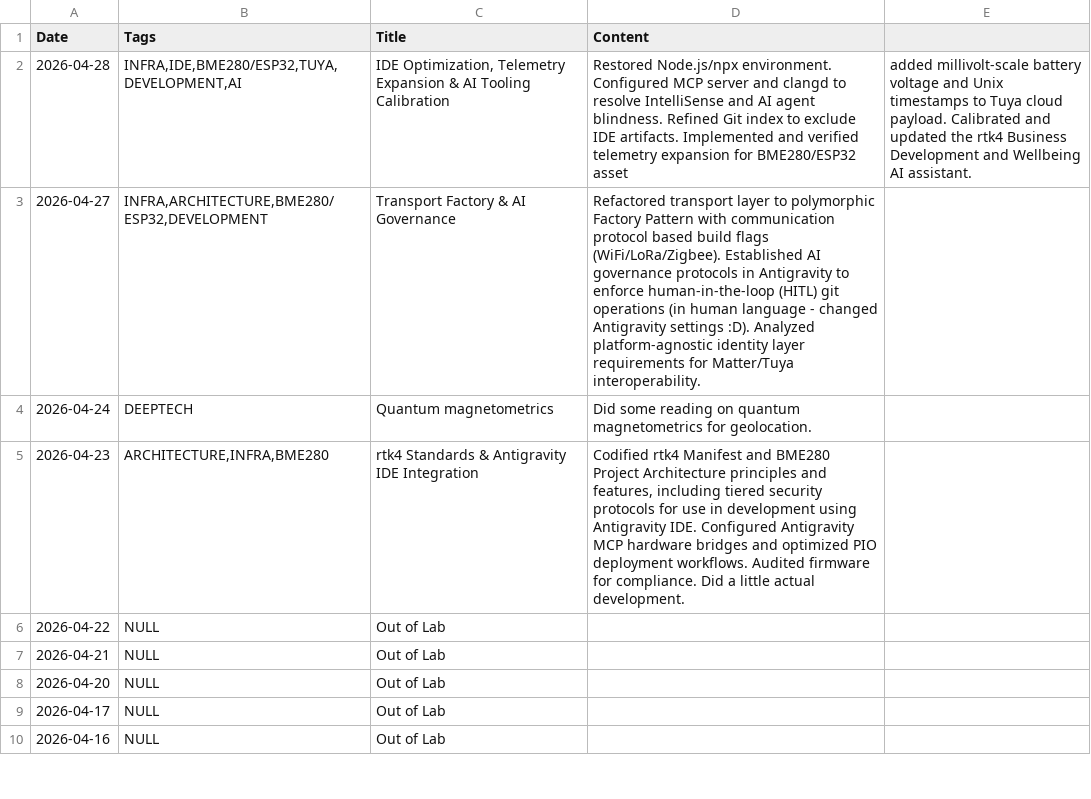
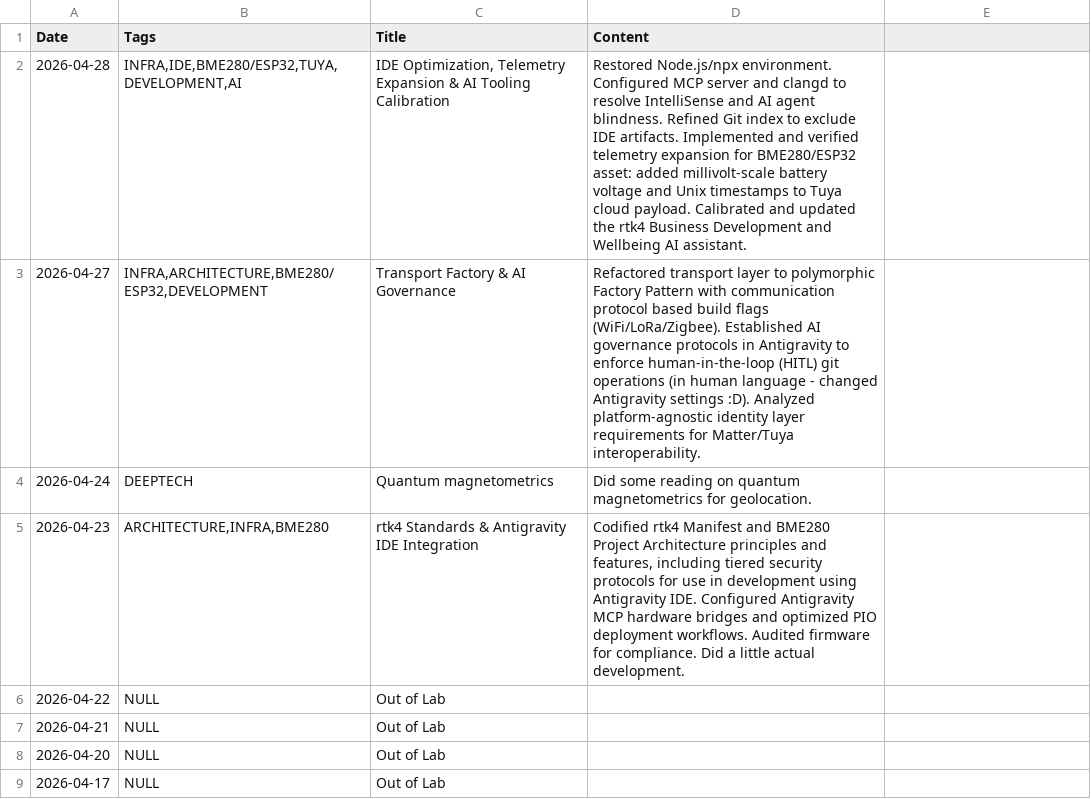
Before and after one commit to jtupulis/rtk4lab.github.io, a CSV file: log.csv, drawn as a sheet; only a part is shown; the shorter side is filled out with more unchanged rows.

Commit message:
Update log.csv

```diff
--- a/log.csv
+++ b/log.csv
@@ -1,3 +1,3 @@
 Date;Tags;Title;Content
-2026-04-28;INFRA,IDE,BME280/ESP32,TUYA,DEVELOPMENT,AI;IDE Optimization, Telemetry Expansion & AI Tooling Calibration;Restored Node.js/npx environment. Configured MCP server and clangd to resolve IntelliSense and AI agent blindness. Refined Git index to exclude IDE artifacts. Implemented and verified telemetry expansion for BME280/ESP32 asset; added millivolt-scale battery voltage and Unix timestamps to Tuya cloud payload. Calibrated and updated the rtk4 Business Development and Wellbeing AI assistant.
+2026-04-28;INFRA,IDE,BME280/ESP32,TUYA,DEVELOPMENT,AI;IDE Optimization, Telemetry Expansion & AI Tooling Calibration;Restored Node.js/npx environment. Configured MCP server and clangd to resolve IntelliSense and AI agent blindness. Refined Git index to exclude IDE artifacts. Implemented and verified telemetry expansion for BME280/ESP32 asset: added millivolt-scale battery voltage and Unix timestamps to Tuya cloud payload. Calibrated and updated the rtk4 Business Development and Wellbeing AI assistant.
 2026-04-27;INFRA,ARCHITECTURE,BME280/ESP32,DEVELOPMENT;Transport Factory & AI Governance;Refactored transport layer to polymorphic Factory Pattern with communication protocol based build flags (WiFi/LoRa/Zigbee). Established AI governance protocols in Antigravity to enforce human-in-the-loop (HITL) git operations (in human language - changed Antigravity settings :D). Analyzed platform-agnostic identity layer requirements for Matter/Tuya interoperability.
```
